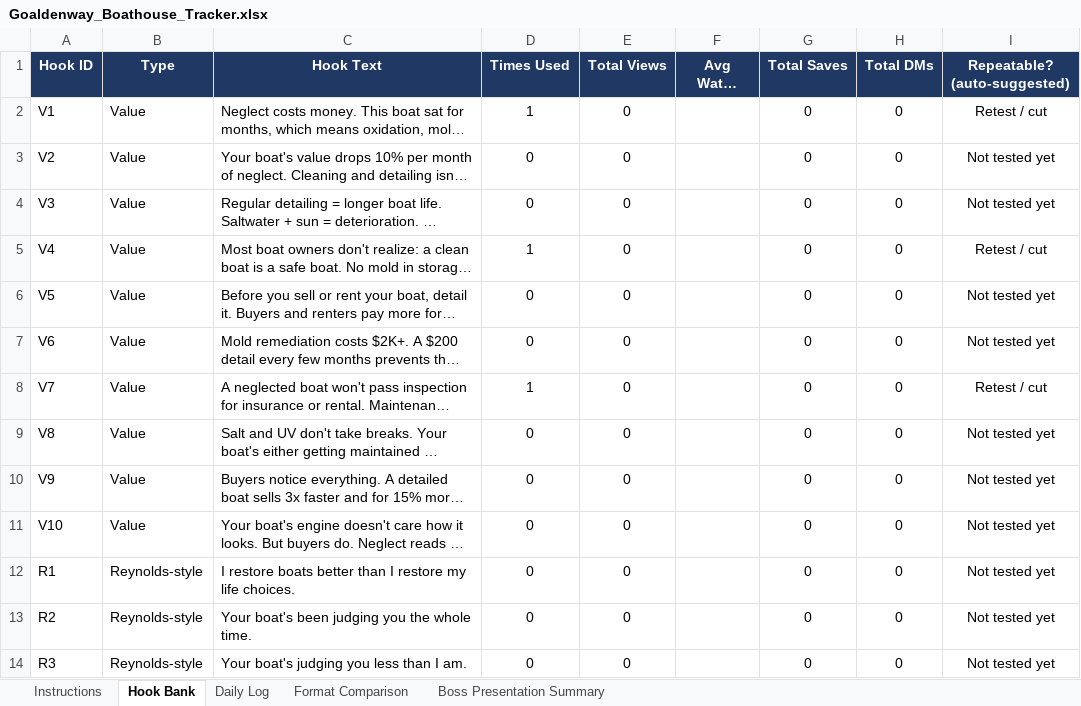
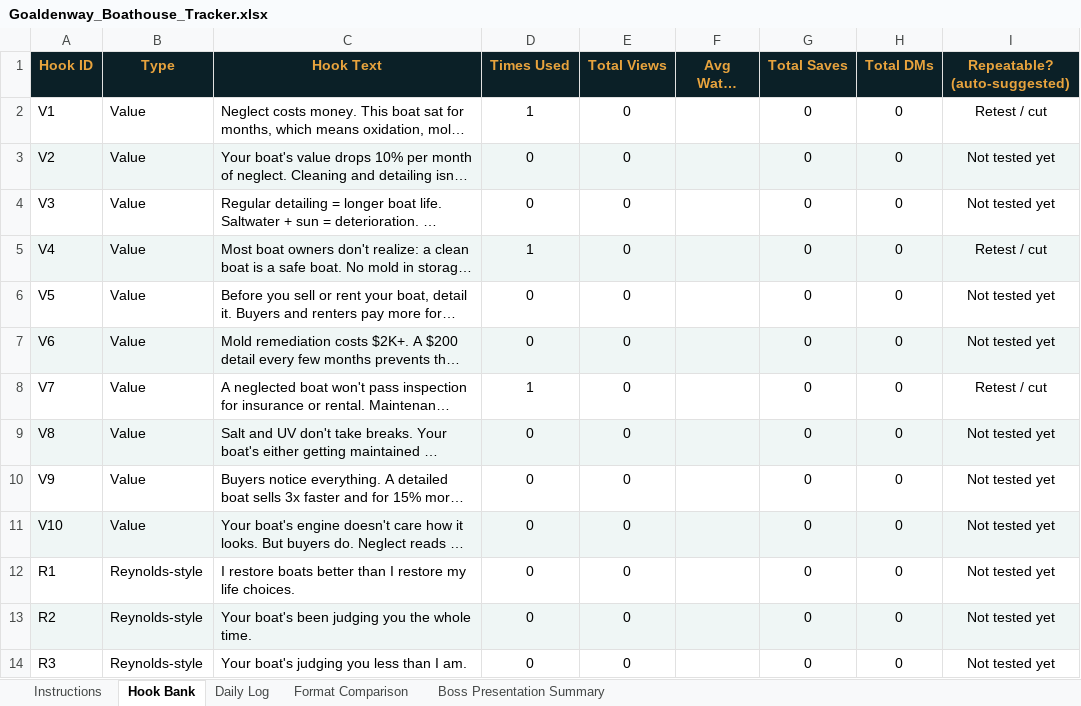
Before and after one commit to aytrunks/Goaldenway, an Excel workbook: campaign/Goaldenway_Boathouse_Tracker.xlsx, sheet Hook Bank, drawn as a sheet; only a part is shown; long unchanged cells end in …; values as stored, in another font and other column widths than the file's, no borders; conditional formats not drawn; the diff covers the shown part only; the diff names each change by its address in the sheet, - before the commit and + after, or states it on an @@ line.

```diff
--- a/campaign/Goaldenway_Boathouse_Tracker.xlsx (sheet Hook Bank)
+++ b/campaign/Goaldenway_Boathouse_Tracker.xlsx (sheet Hook Bank)
@@ A1:I1 fill: #1F3864 → #0B2027, text colour: #FFFFFF → #E8A33D @@
-A3:I3 fill: none
+A3:I3 fill: #EFF6F5
-A5:I5 fill: none
+A5:I5 fill: #EFF6F5
-A7:I7 fill: none
+A7:I7 fill: #EFF6F5
-A9:I9 fill: none
+A9:I9 fill: #EFF6F5
-A11:I11 fill: none
+A11:I11 fill: #EFF6F5
-A13:I13 fill: none
+A13:I13 fill: #EFF6F5
```
Also changed, not shown: 8 added rows and cell formats elsewhere in this sheet, sheet Daily Log, sheet Format Comparison, sheet Instructions, formulas that keep their value, 2 other files.
